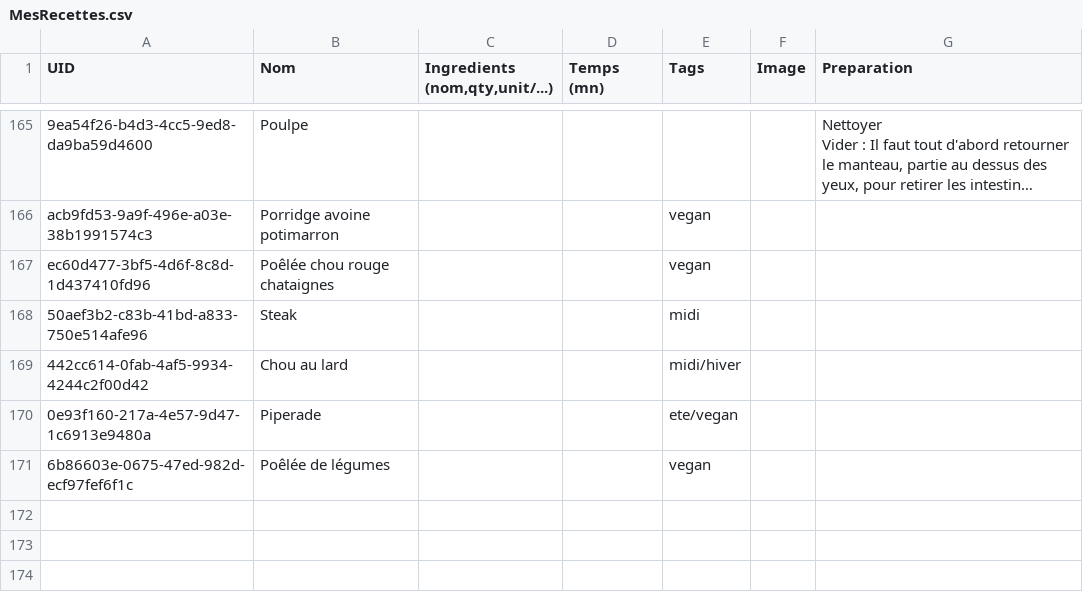
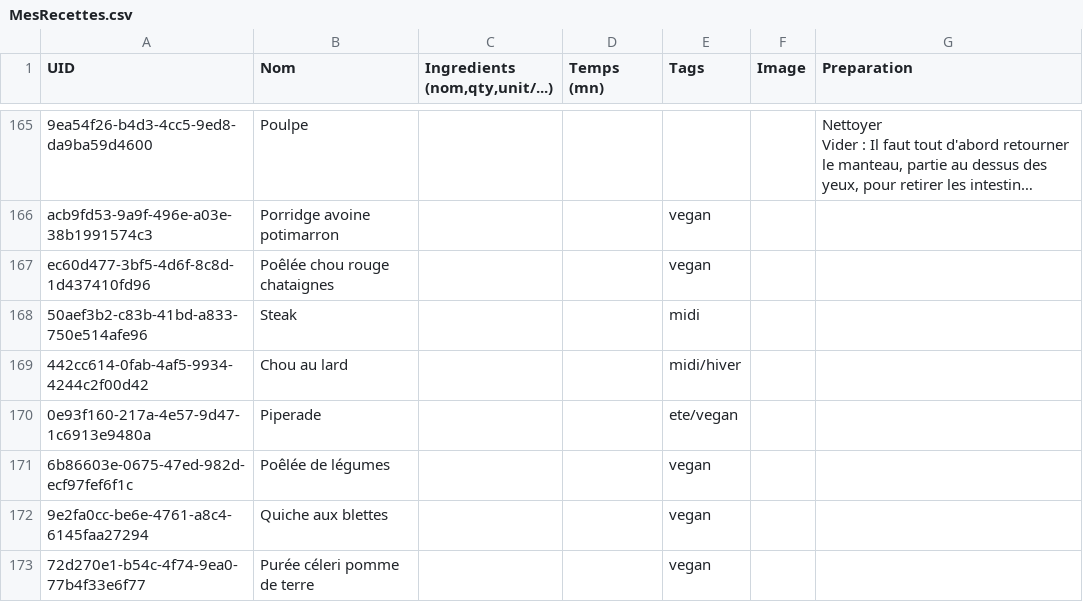
Before and after one commit to juvarlet/a_table, a CSV file: MesRecettes.csv, drawn as a sheet; only a part is shown, gaps mark what is left out; long unchanged cells end in ….

```diff
--- a/MesRecettes.csv
+++ b/MesRecettes.csv
@@ -355 +355,3 @@ ec60d477-3bf5-4d6f-8c8d-1d437410fd96;Poêlée chou rouge chataignes;;;vegan;;
 6b86603e-0675-47ed-982d-ecf97fef6f1c;Poêlée de légumes;;;vegan;;
+9e2fa0cc-be6e-4761-a8c4-6145faa27294;Quiche aux blettes;;;vegan;;
+72d270e1-b54c-4f74-9ea0-77b4f33e6f77;Purée céleri pomme de terre;;;vegan;;
```
Also changed, not shown: Historique.csv, backup/recipe_backup.csv, 28 other files.
